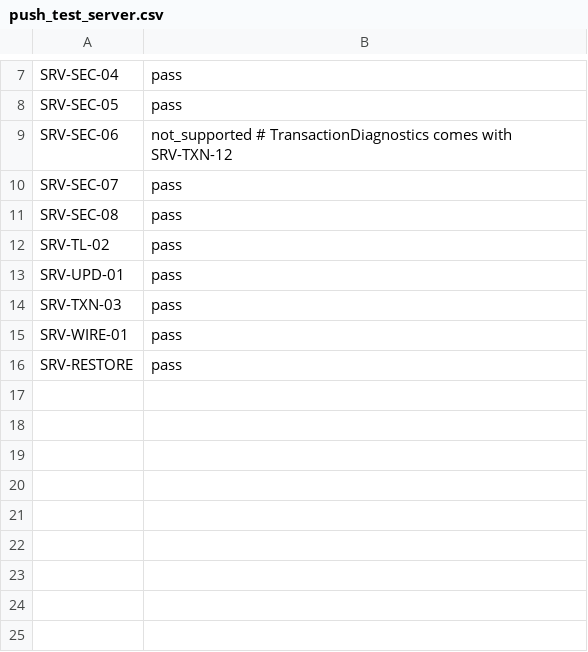
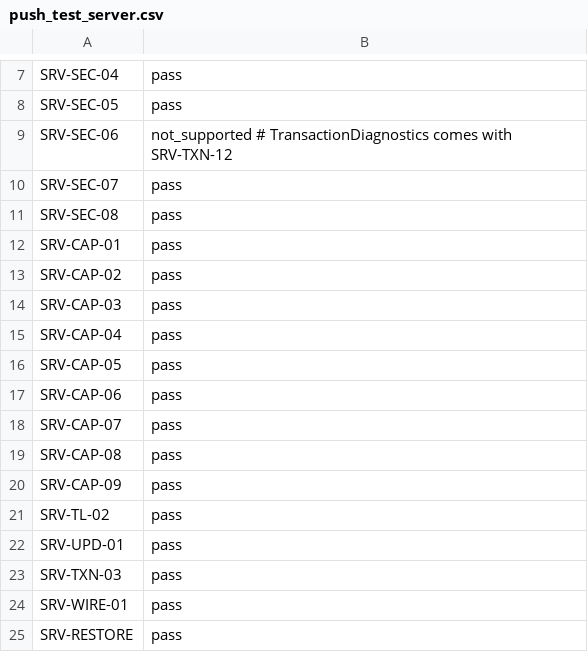
Before and after one commit to Eliasny/OpenGDS, a CSV file: tools/auditor/profile_server/expected/push_test_server.csv, drawn as a sheet; only a part is shown, gaps mark what is left out; the diff names each change by its address in the sheet, - before the commit and + after, or states it on an @@ line.

```diff
--- a/tools/auditor/profile_server/expected/push_test_server.csv
+++ b/tools/auditor/profile_server/expected/push_test_server.csv
+row 12: SRV-CAP-01 | pass
+row 13: SRV-CAP-02 | pass
+row 14: SRV-CAP-03 | pass
+row 15: SRV-CAP-04 | pass
+row 16: SRV-CAP-05 | pass
+row 17: SRV-CAP-06 | pass
+row 18: SRV-CAP-07 | pass
+row 19: SRV-CAP-08 | pass
+row 20: SRV-CAP-09 | pass
```
Also changed, not shown: tools/auditor/profile_server/expected/mutants.csv, 8 other files.
